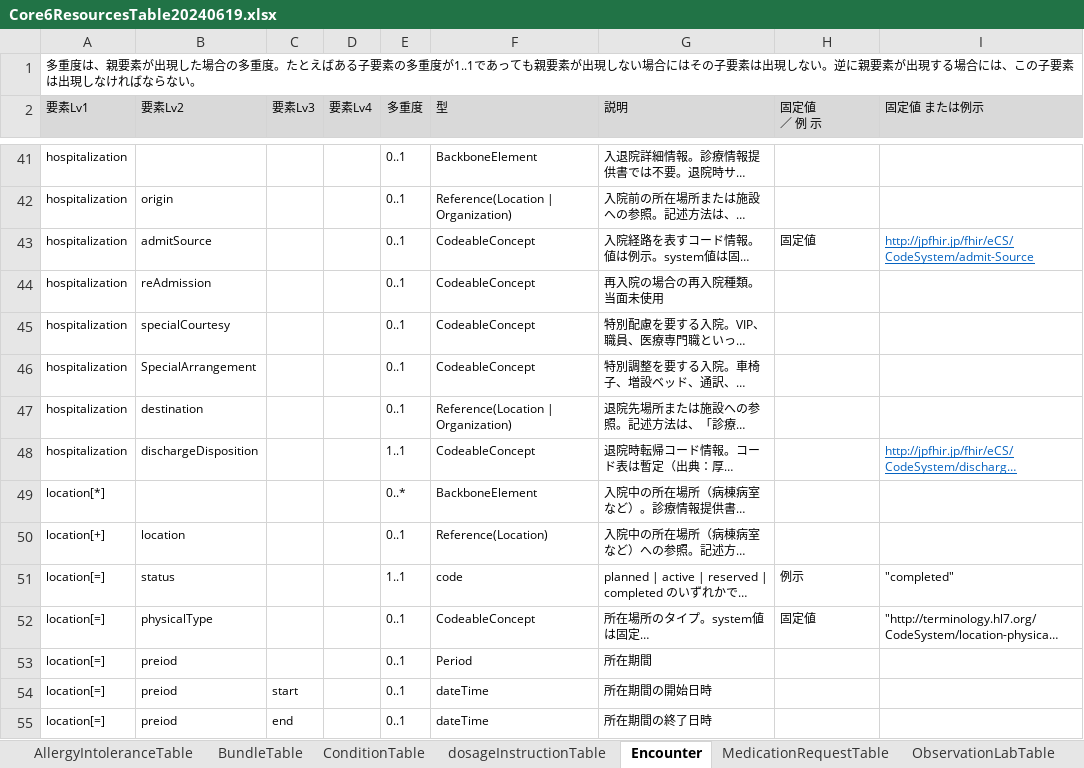
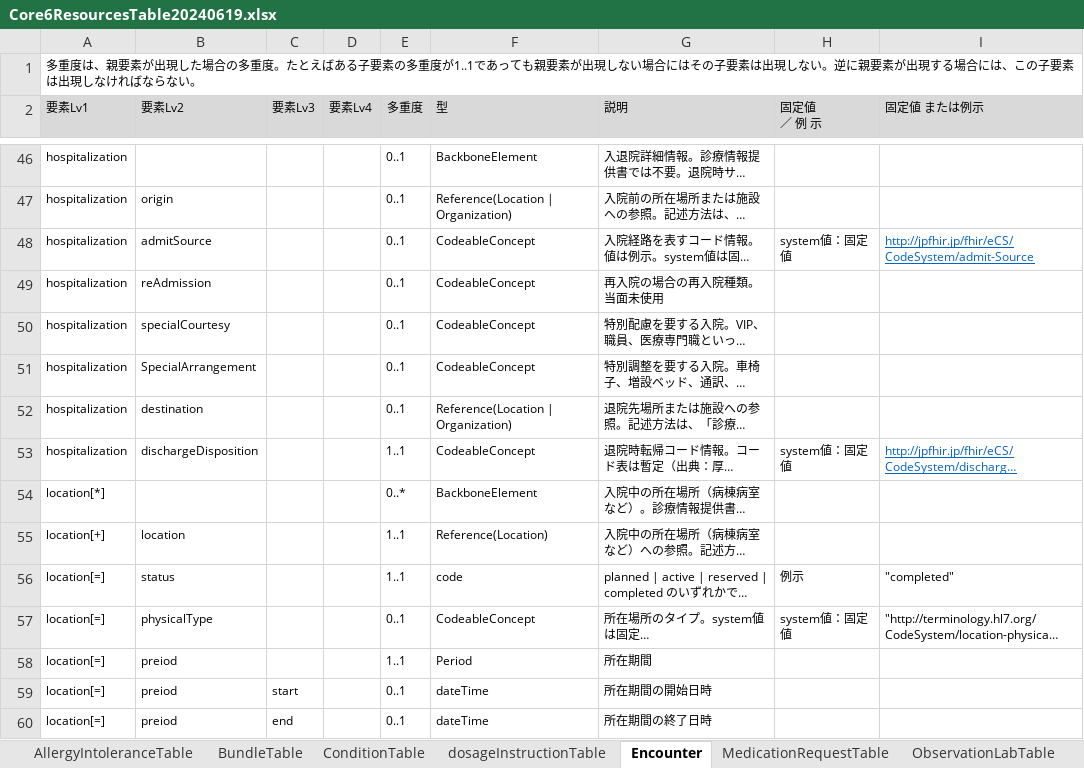
Before and after one commit to jami-fhir-jp-wg/clinical-core, an Excel workbook: reference/Core6ResourcesTable20240619.xlsx, sheet Encounter, drawn as a sheet; only a part is shown, gaps mark what is left out; long unchanged cells end in …; values as stored, in another font and other column widths than the file's, no borders; addresses are those after the commit; the diff covers the shown part only; the diff names each change by its address in the sheet, - before the commit and + after, or states it on an @@ line.

Commit message:
Encounter表を改訂

```diff
--- a/reference/Core6ResourcesTable20240619.xlsx (sheet Encounter)
+++ b/reference/Core6ResourcesTable20240619.xlsx (sheet Encounter)
-H48 (固定値 ／ 例 示): 固定値
+H48 (固定値 ／ 例 示): system値：固定値
-H53 (固定値 ／ 例 示): (empty)
+H53 (固定値 ／ 例 示): system値：固定値
-E55 (多重度): 0..1
+E55 (多重度): 1..1
-H57 (固定値 ／ 例 示): 固定値
+H57 (固定値 ／ 例 示): system値：固定値
-E58 (多重度): 0..1
+E58 (多重度): 1..1
```
Also changed, not shown: 5 added rows, 8 edited cells and cell formats elsewhere in this sheet, 29 other files.
